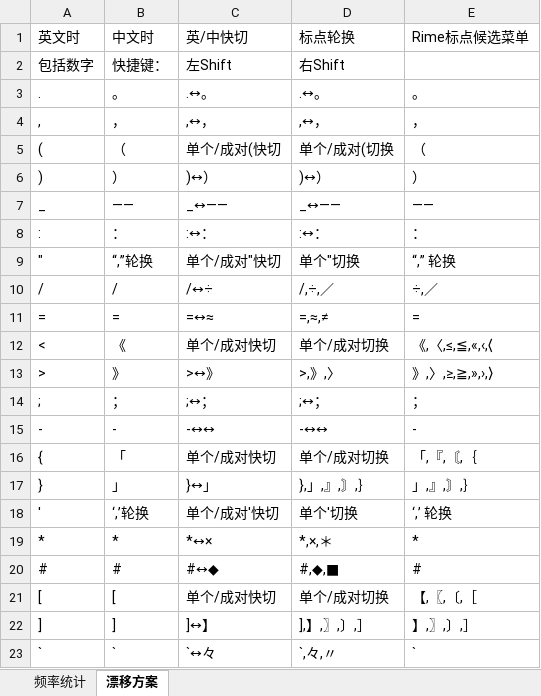
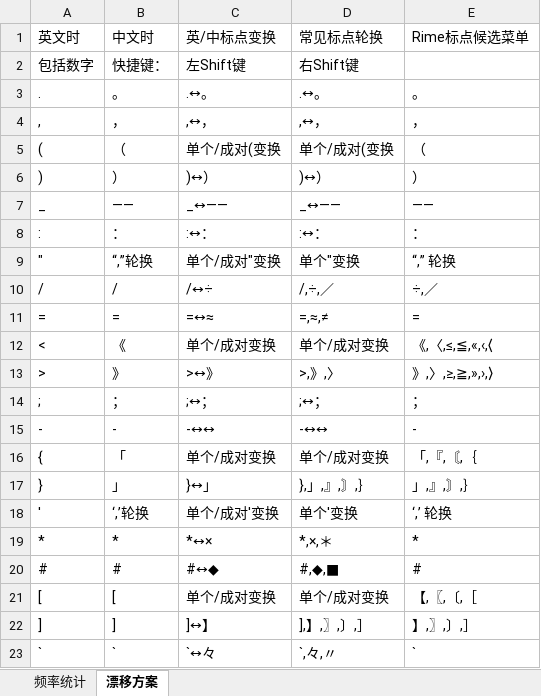
Before and after one commit to Lantaio/IME-booster-FinalD, an Excel workbook: joy/标点符号漂移方案.xlsx, sheet 漂移方案, drawn as a sheet; only a part is shown; values as stored, in another font and other column widths than the file's, no borders; table styles not drawn; the diff names each change by its address in the sheet, - before the commit and + after, or states it on an @@ line.

```diff
--- a/joy/标点符号漂移方案.xlsx (sheet 漂移方案)
+++ b/joy/标点符号漂移方案.xlsx (sheet 漂移方案)
-C1: 英/中快切
+C1: 英/中标点变换
-D1: 标点轮换
+D1: 常见标点轮换
-C2 (英/中标点变换): 左Shift
+C2 (英/中标点变换): 左Shift键
-D2 (常见标点轮换): 右Shift
+D2 (常见标点轮换): 右Shift键
-C5 (英/中标点变换): 单个/成对(快切
+C5 (英/中标点变换): 单个/成对(变换
-D5 (常见标点轮换): 单个/成对(切换
+D5 (常见标点轮换): 单个/成对(变换
-C9 (英/中标点变换): 单个/成对"快切
+C9 (英/中标点变换): 单个/成对"变换
-D9 (常见标点轮换): 单个"切换
+D9 (常见标点轮换): 单个"变换
-C12 (英/中标点变换): 单个/成对快切
+C12 (英/中标点变换): 单个/成对变换
-D12 (常见标点轮换): 单个/成对切换
+D12 (常见标点轮换): 单个/成对变换
-C16 (英/中标点变换): 单个/成对快切
+C16 (英/中标点变换): 单个/成对变换
-D16 (常见标点轮换): 单个/成对切换
+D16 (常见标点轮换): 单个/成对变换
-C18 (英/中标点变换): 单个/成对'快切
+C18 (英/中标点变换): 单个/成对'变换
-D18 (常见标点轮换): 单个'切换
+D18 (常见标点轮换): 单个'变换
-C21 (英/中标点变换): 单个/成对快切
+C21 (英/中标点变换): 单个/成对变换
-D21 (常见标点轮换): 单个/成对切换
+D21 (常见标点轮换): 单个/成对变换
```
Also changed, not shown: 1 other file.
